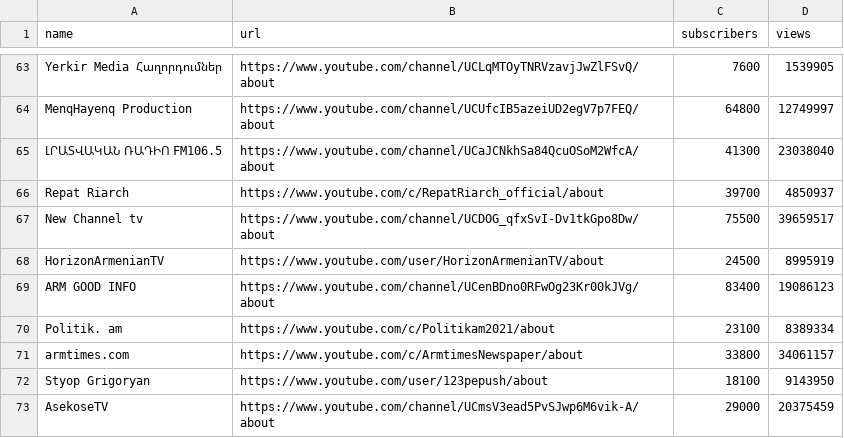
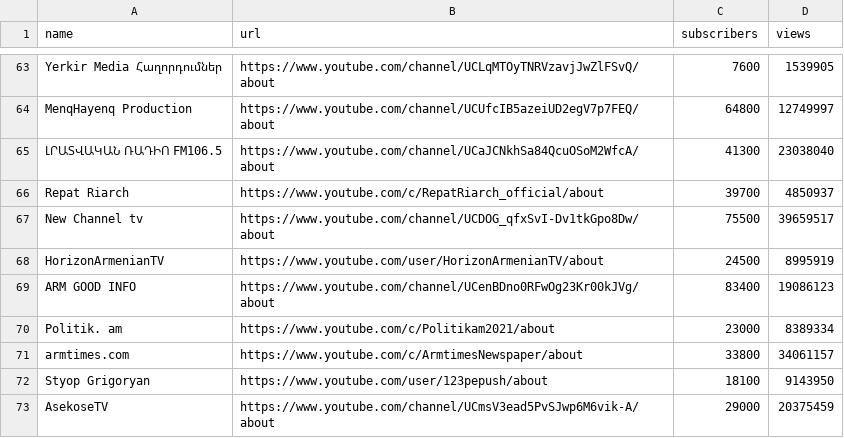
Before and after one commit to harout/youtube_viewr_count_scraper, a TSV file: data/channel_data_September_03_2021.tsv, drawn as a sheet; only a part is shown, gaps mark what is left out.

Commit message:
Updating data.

```diff
--- a/data/channel_data_September_03_2021.tsv
+++ b/data/channel_data_September_03_2021.tsv
@@ -69,3 +69,3 @@ HorizonArmenianTV	https://www.youtube.com/user/HorizonArmenianTV/about	24500	899
 ARM GOOD INFO	https://www.youtube.com/channel/UCenBDno0RFwOg23Kr00kJVg/about	83400	19086123
-Politik. am	https://www.youtube.com/c/Politikam2021/about	23100	8389334
+Politik. am	https://www.youtube.com/c/Politikam2021/about	23000	8389334
 armtimes.com	https://www.youtube.com/c/ArmtimesNewspaper/about	33800	34061157
```
Also changed, not shown: 3 other files.
